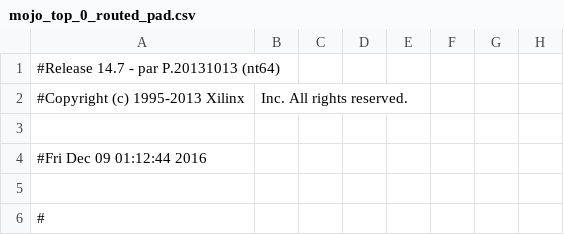
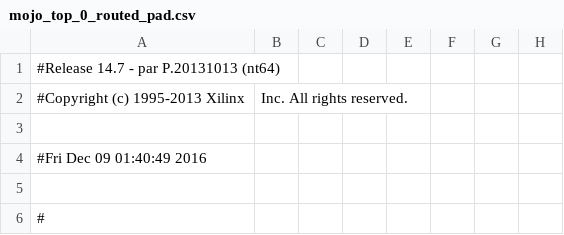
Before and after one commit to ruidechua/mojo, a CSV file: BattleshipALU/work/planAhead/BattleshipALU/BattleshipALU.runs/impl_1/mojo_top_0_routed_pad.csv, drawn as a sheet; only a part is shown; the diff names each change by its address in the sheet, - before the commit and + after, or states it on an @@ line.

```diff
--- a/BattleshipALU/work/planAhead/BattleshipALU/BattleshipALU.runs/impl_1/mojo_top_0_routed_pad.csv
+++ b/BattleshipALU/work/planAhead/BattleshipALU/BattleshipALU.runs/impl_1/mojo_top_0_routed_pad.csv
-A4: #Fri Dec 09 01:12:44 2016
+A4: #Fri Dec 09 01:40:49 2016
```
Also changed, not shown: 55 other files.
